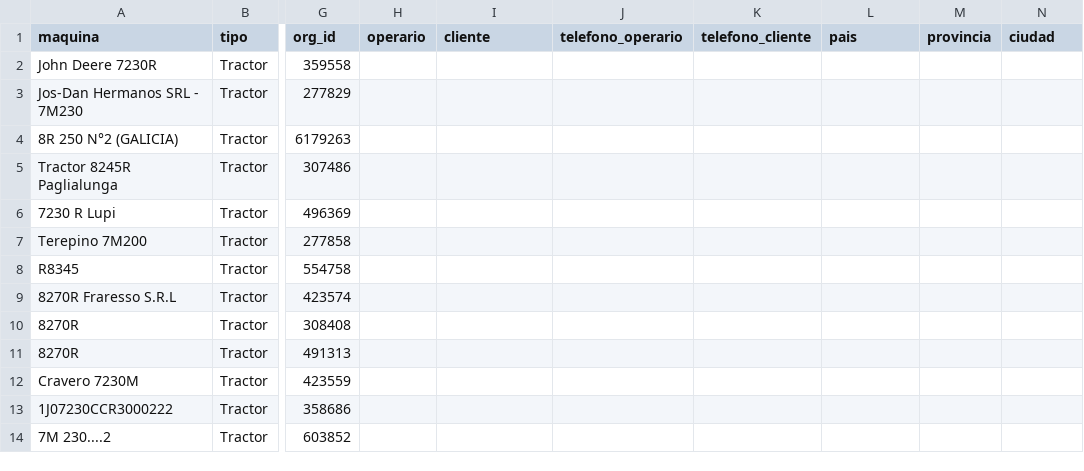
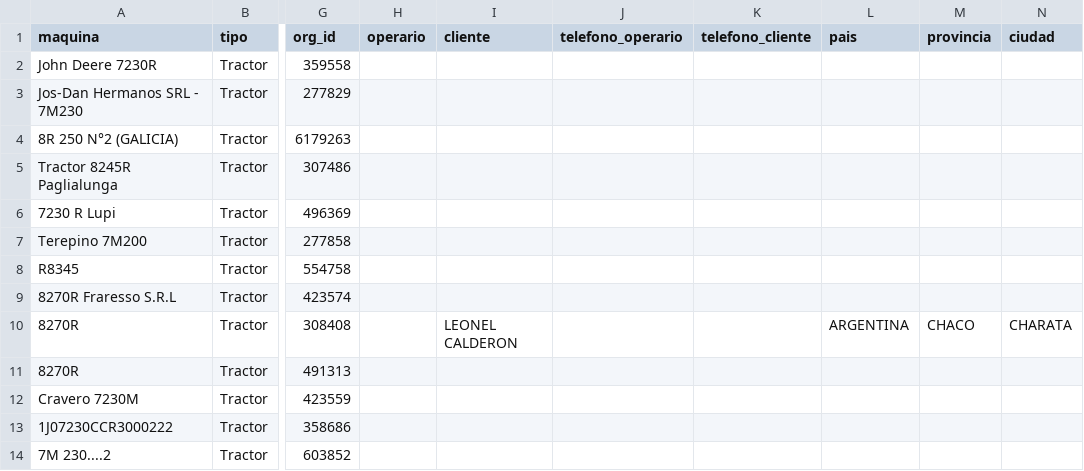
Before and after one commit to s-dagatti/crack_del_campo, a CSV file: data/base_de_clientes.csv, drawn as a sheet; only a part is shown, gaps mark what is left out; the diff names each change by its address in the sheet, - before the commit and + after, or states it on an @@ line.

Commit message:
Actualiza participante 1BM8270RPHP100020

```diff
--- a/data/base_de_clientes.csv
+++ b/data/base_de_clientes.csv
-I10 (cliente): (empty)
+I10 (cliente): LEONEL CALDERON
-L10 (pais): (empty)
+L10 (pais): ARGENTINA
-M10 (provincia): (empty)
+M10 (provincia): CHACO
-N10 (ciudad): (empty)
+N10 (ciudad): CHARATA
```
